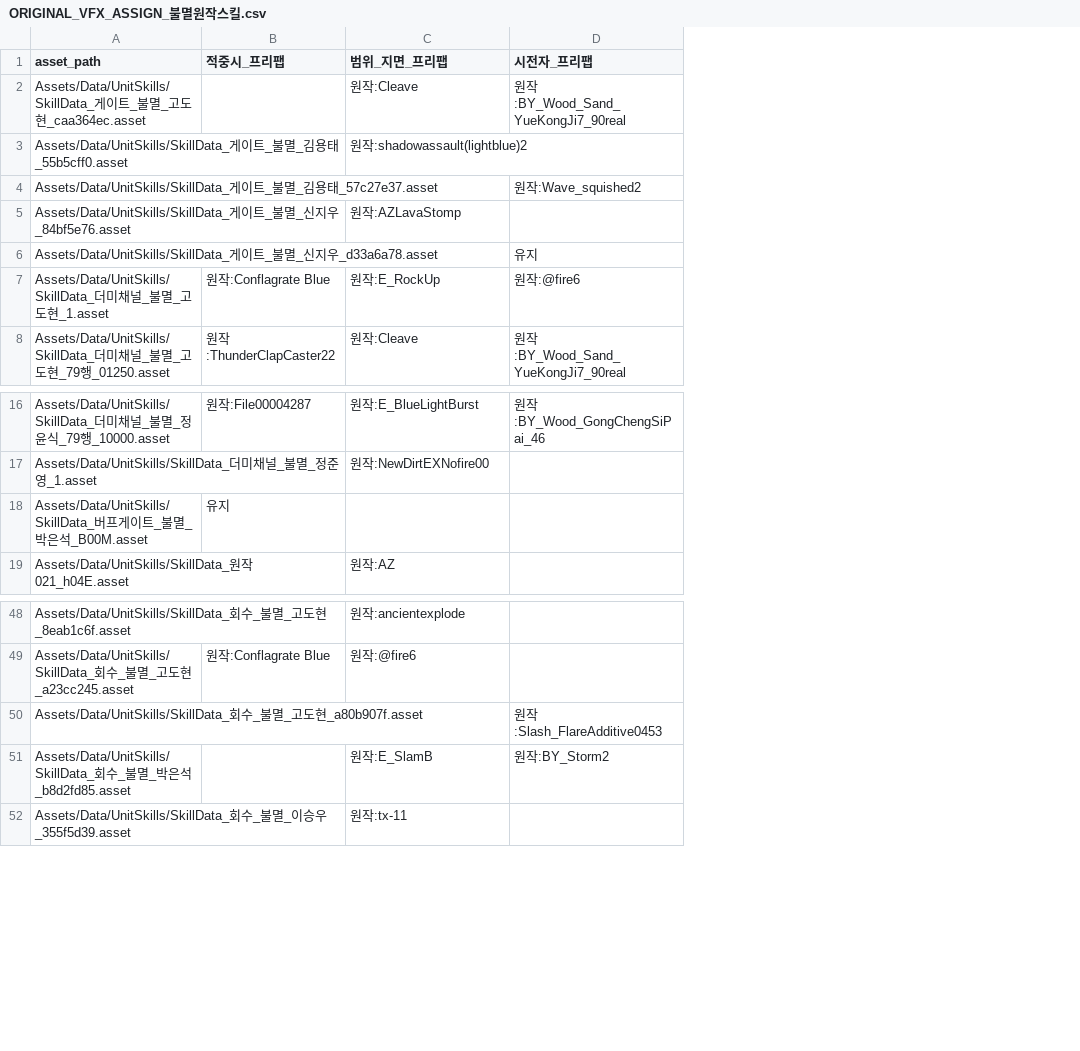
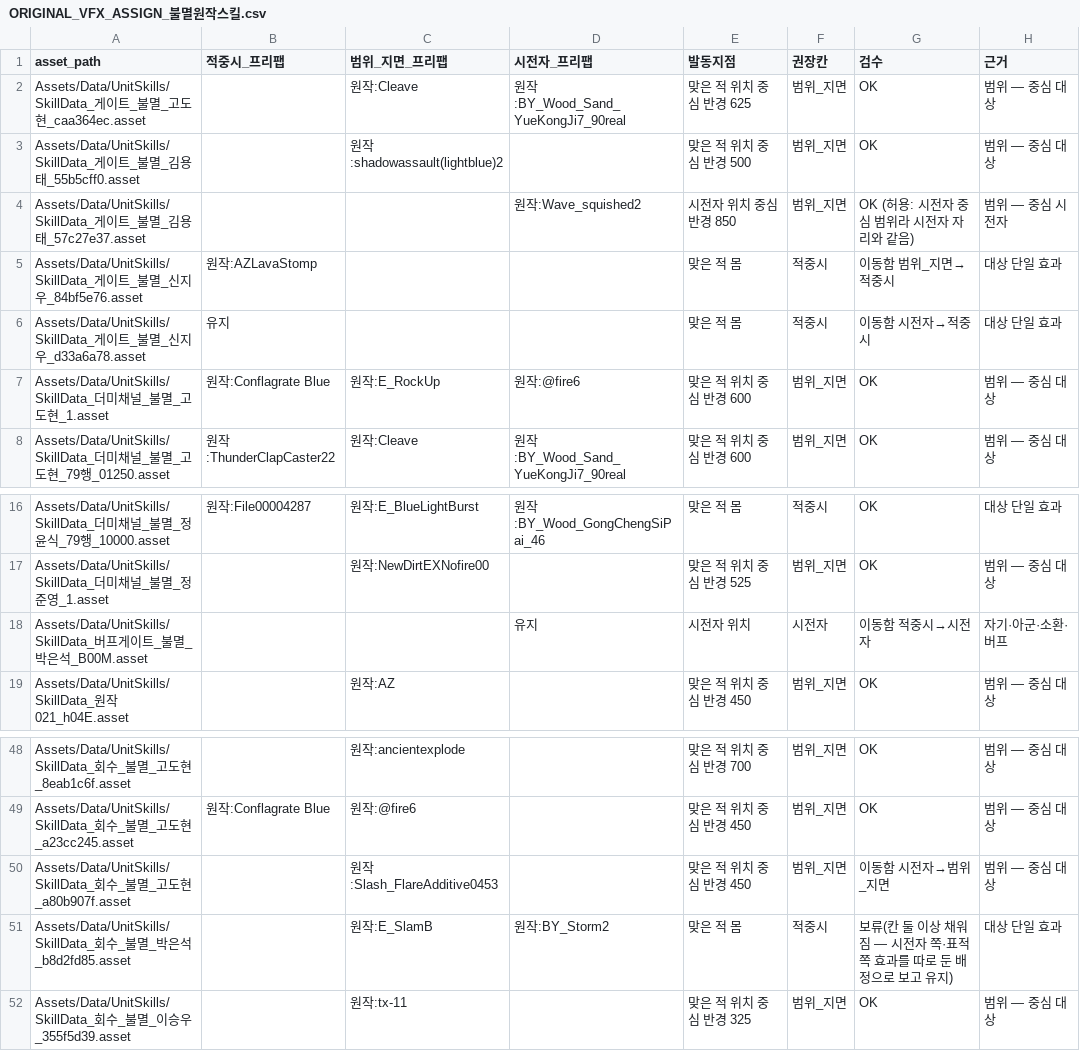
Before and after one commit to aabyess/GuilRandomDefense, a CSV file: Docs/research/ORIGINAL_VFX_ASSIGN_불멸원작스킬.csv, drawn as a sheet; only a part is shown, gaps mark what is left out; the diff names each change by its address in the sheet, - before the commit and + after, or states it on an @@ line.

```diff
--- a/Docs/research/ORIGINAL_VFX_ASSIGN_불멸원작스킬.csv
+++ b/Docs/research/ORIGINAL_VFX_ASSIGN_불멸원작스킬.csv
+column E (발동지점), rows 2-8: 맞은 적 위치 중심 반경 625 | 맞은 적 위치 중심 반경 500 | 시전자 위치 중심 반경 850 | 맞은 적 몸 | 맞은 적 몸 | 맞은 적 위치 중심 반경 600 | 맞은 적 위치 중심 반경 600; rows 16-19: 맞은 적 몸 | 맞은 적 위치 중심 반경 525 | 시전자 위치 | 맞은 적 위치 중심 반경 450; rows 48-52: 맞은 적 위치 중심 반경 700 | 맞은 적 위치 중심 반경 450 | 맞은 적 위치 중심 반경 450 | 맞은 적 몸 | 맞은 적 위치 중심 반경 325
+column F (권장칸), rows 2-8: 범위_지면 | 범위_지면 | 범위_지면 | 적중시 | 적중시 | 범위_지면 | 범위_지면; rows 16-19: 적중시 | 범위_지면 | 시전자 | 범위_지면; rows 48-52: 범위_지면 | 범위_지면 | 범위_지면 | 적중시 | 범위_지면
+column G (검수), rows 2-8: OK | OK | OK (허용: 시전자 중심 범위라 시전자 자리와 같음) | 이동함 범위_지면→적중시 | 이동함 시전자→적중시 | OK | OK; rows 16-19: OK | OK | 이동함 적중시→시전자 | OK; rows 48-52: OK | OK | 이동함 시전자→범위_지면 | 보류(칸 둘 이상 채워짐 — 시전자 쪽·표적 쪽 효과를 따로 둔 배정으로 보고 유지) | OK
+column H (근거), rows 2-8: 범위 — 중심 대상 | 범위 — 중심 대상 | 범위 — 중심 시전자 | 대상 단일 효과 | 대상 단일 효과 | 범위 — 중심 대상 | 범위 — 중심 대상; rows 16-19: 대상 단일 효과 | 범위 — 중심 대상 | 자기·아군·소환·버프 | 범위 — 중심 대상; rows 48-52: 범위 — 중심 대상 | 범위 — 중심 대상 | 범위 — 중심 대상 | 대상 단일 효과 | 범위 — 중심 대상
-B5 (적중시_프리팹): (empty)
+B5 (적중시_프리팹): 원작:AZLavaStomp
-C5 (범위_지면_프리팹): 원작:AZLavaStomp
+C5 (범위_지면_프리팹): (empty)
-B6 (적중시_프리팹): (empty)
+B6 (적중시_프리팹): 유지
-D6 (시전자_프리팹): 유지
+D6 (시전자_프리팹): (empty)
-B18 (적중시_프리팹): 유지
+B18 (적중시_프리팹): (empty)
-D18 (시전자_프리팹): (empty)
+D18 (시전자_프리팹): 유지
-C50 (범위_지면_프리팹): (empty)
+C50 (범위_지면_프리팹): 원작:Slash_FlareAdditive0453
-D50 (시전자_프리팹): 원작:Slash_FlareAdditive0453
+D50 (시전자_프리팹): (empty)
```
Also changed, not shown: Docs/research/ORIGINAL_VFX_ASSIGN_랜덤.csv, Docs/research/ORIGINAL_VFX_ASSIGN_영원원작스킬.csv, 8 other files.
